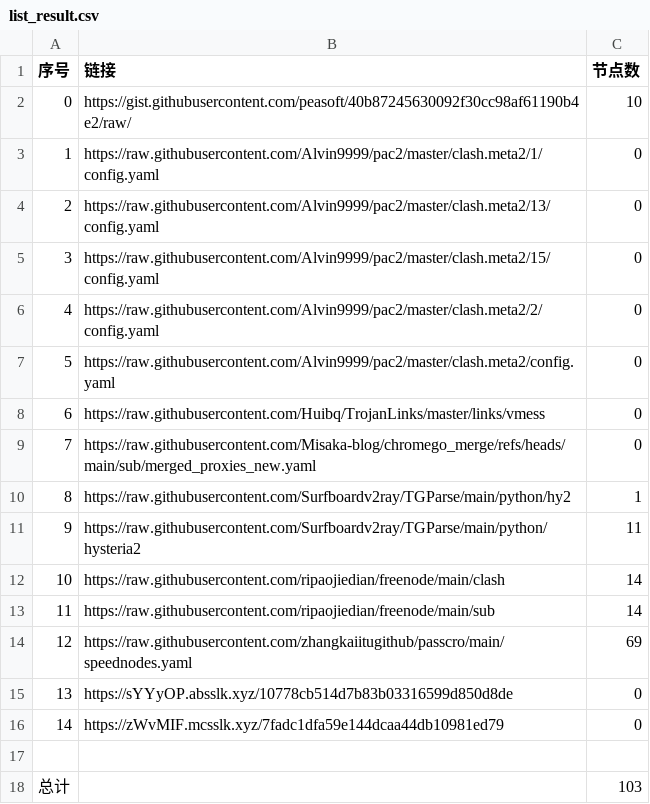
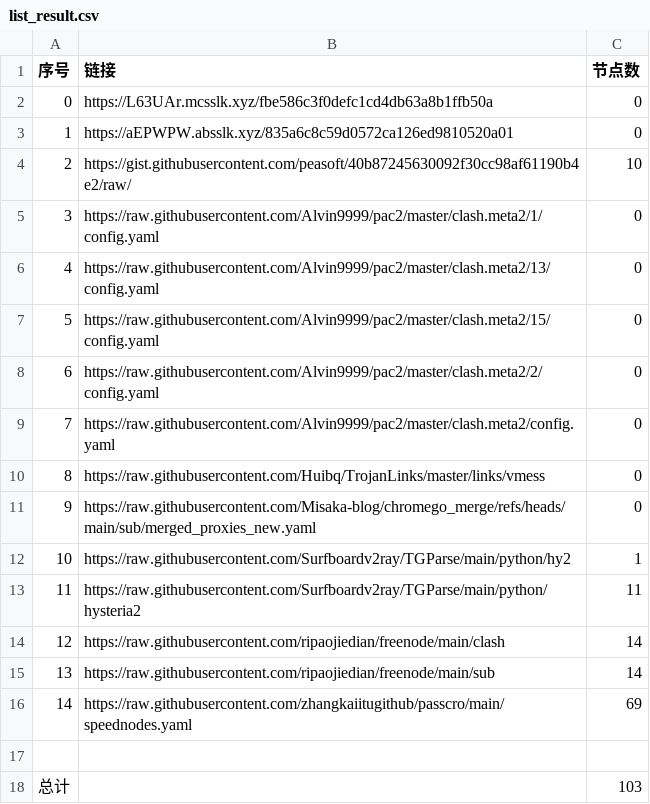
Before and after one commit to gm1008666/NoMoreWalls, a CSV file: list_result.csv, drawn as a sheet; removed rows and columns are numbered as before the commit, all else as after; the diff names each change by its address in the sheet, - before the commit and + after, or states it on an @@ line.

```diff
--- a/list_result.csv
+++ b/list_result.csv
+row 2: 0 | https://L63UAr.mcsslk.xyz/fbe586c3f0defc1cd4db63a8b1ffb50a | 0
+row 3: 1 | https://aEPWPW.absslk.xyz/835a6c8c59d0572ca126ed9810520a01 | 0
@@ column A (序号) renumbered between rows 4 and 16 @@
-row 15: 13 | https://sYYyOP.absslk.xyz/10778cb514d7b83b03316599d850d8de | 0
-row 16: 14 | https://zWvMIF.mcsslk.xyz/7fadc1dfa59e144dcaa44db10981ed79 | 0
```
Also changed, not shown: 3 other files.
